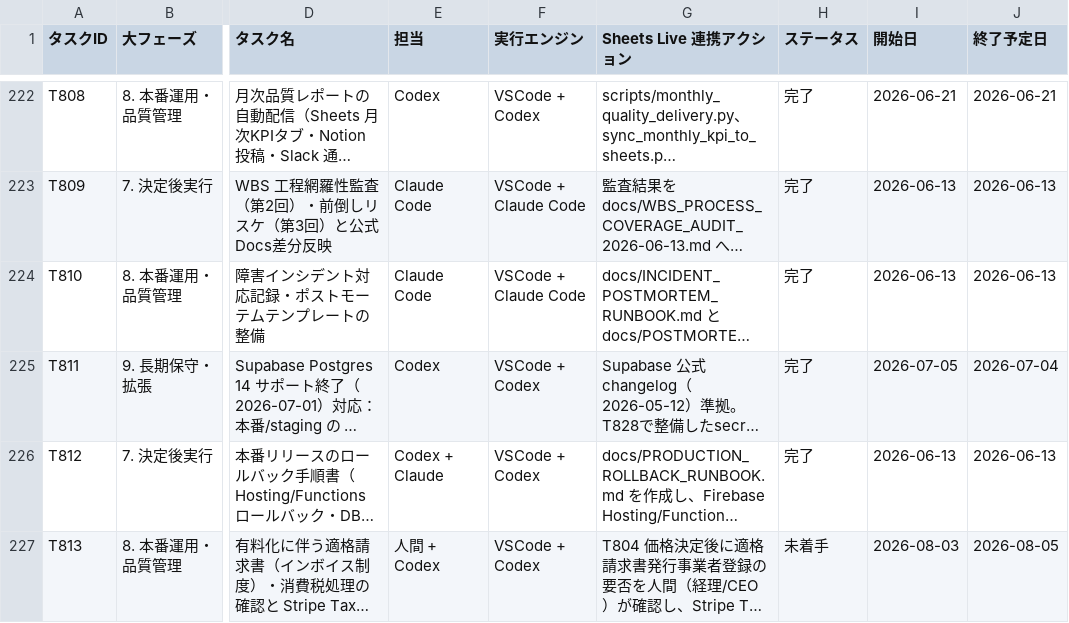
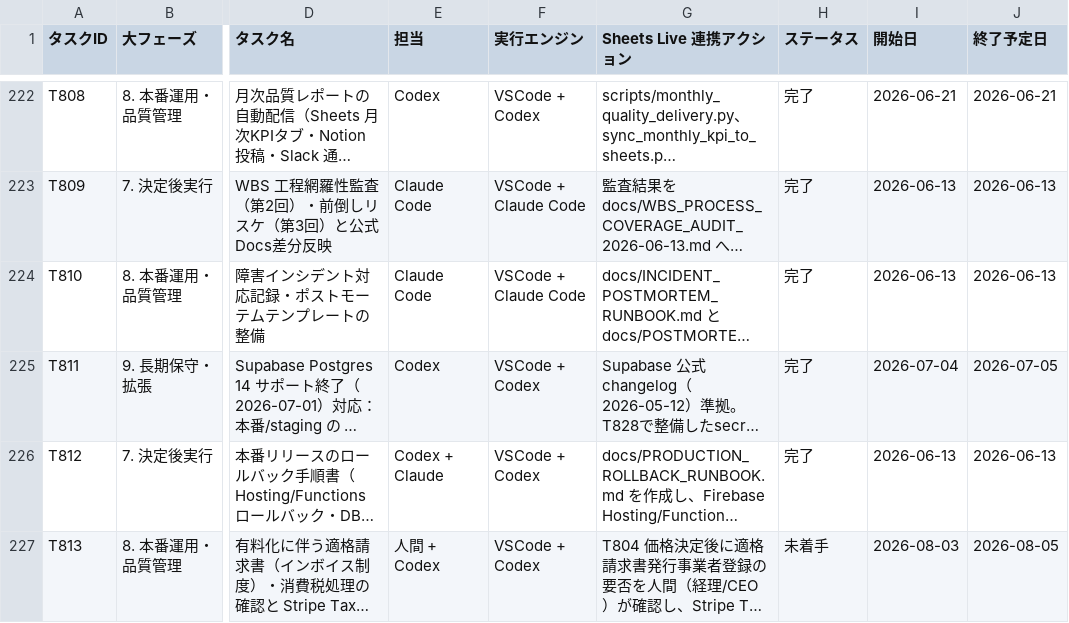
Before and after one commit to kanta13jp1/mighty-link-ai-connect, a TSV file: data/WBS.tsv, drawn as a sheet; only a part is shown, gaps mark what is left out; long unchanged cells end in …; the diff covers the shown part only; the diff names each change by its address in the sheet, - before the commit and + after, or states it on an @@ line.

```diff
--- a/data/WBS.tsv
+++ b/data/WBS.tsv
-I225 (開始日): 2026-07-05
+I225 (開始日): 2026-07-04
-J225 (終了予定日): 2026-07-04
+J225 (終了予定日): 2026-07-05
```
Also changed, not shown: 1 added row and 2 edited cells elsewhere in this file, data/issues_tracker.tsv, data/qa_tracker.tsv, 7 other files.
